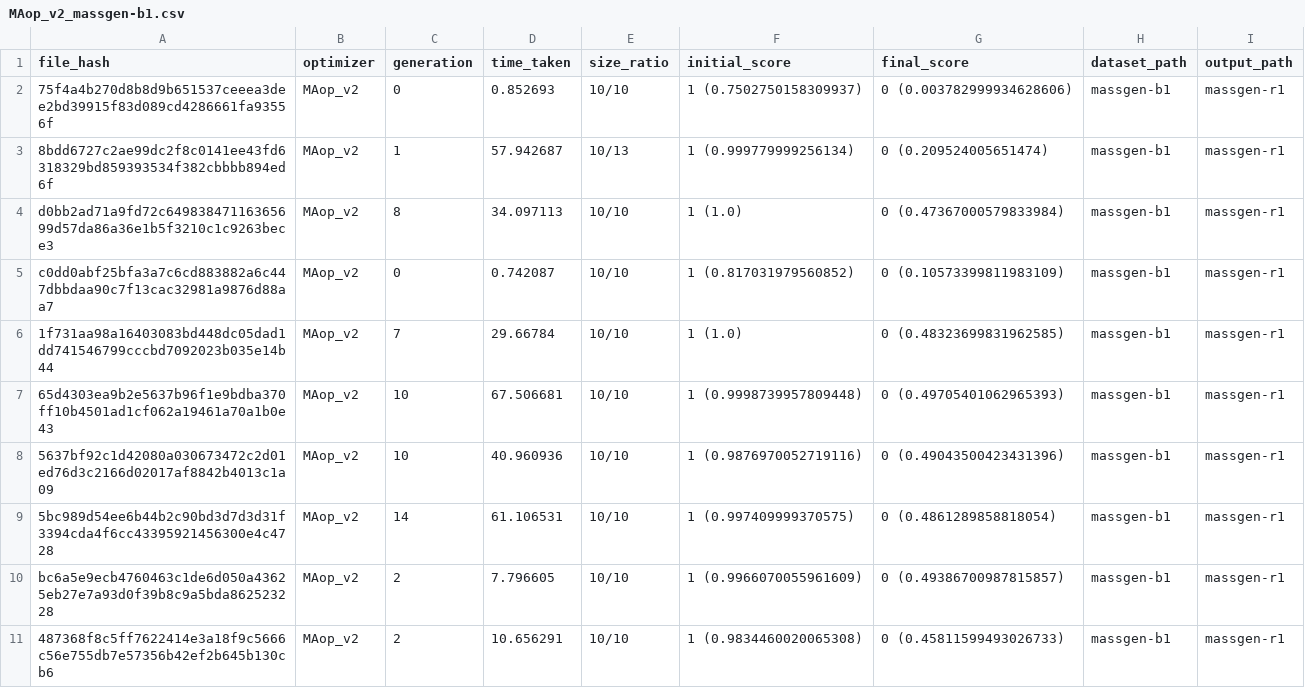
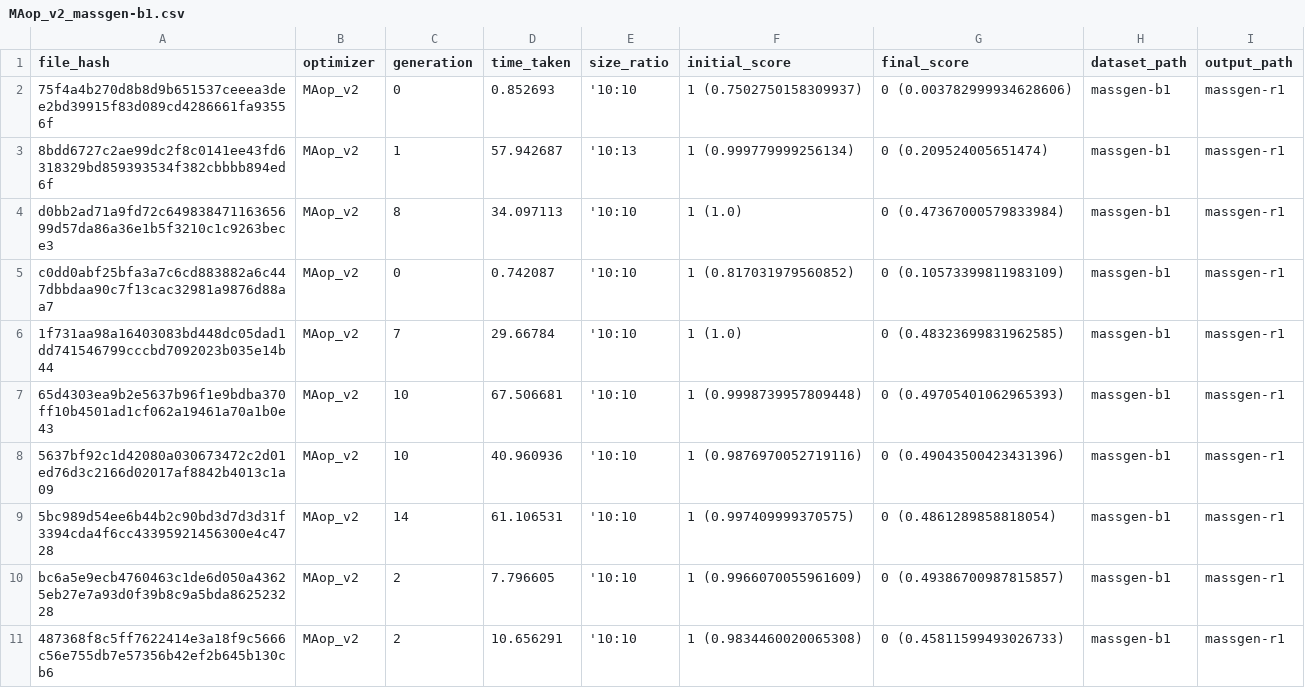
Before and after one commit to chronopad/memetic-cave-v3, a CSV file: MAop_v2_massgen-b1.csv, drawn as a sheet.

```diff
--- a/MAop_v2_massgen-b1.csv
+++ b/MAop_v2_massgen-b1.csv
@@ -1,11 +1,11 @@
 file_hash,optimizer,generation,time_taken,size_ratio,initial_score,final_score,dataset_path,output_path
-75f4a4b270d8b8d9b651537ceeea3dee2bd39915f83d089cd4286661fa93556f,MAop_v2,0,0.852693,10/10,1 (0.7502750158309937),0 (0.003782999934628606),massgen-b1,massgen-r1
-8bdd6727c2ae99dc2f8c0141ee43fd6318329bd859393534f382cbbbb894ed6f,MAop_v2,1,57.942687,10/13,1 (0.999779999256134),0 (0.209524005651474),massgen-b1,massgen-r1
-d0bb2ad71a9fd72c64983847116365699d57da86a36e1b5f3210c1c9263bece3,MAop_v2,8,34.097113,10/10,1 (1.0),0 (0.47367000579833984),massgen-b1,massgen-r1
-c0dd0abf25bfa3a7c6cd883882a6c447dbbdaa90c7f13cac32981a9876d88aa7,MAop_v2,0,0.742087,10/10,1 (0.817031979560852),0 (0.10573399811983109),massgen-b1,massgen-r1
-1f731aa98a16403083bd448dc05dad1dd741546799cccbd7092023b035e14b44,MAop_v2,7,29.66784,10/10,1 (1.0),0 (0.48323699831962585),massgen-b1,massgen-r1
-65d4303ea9b2e5637b96f1e9bdba370ff10b4501ad1cf062a19461a70a1b0e43,MAop_v2,10,67.506681,10/10,1 (0.9998739957809448),0 (0.49705401062965393),massgen-b1,massgen-r1
-5637bf92c1d42080a030673472c2d01ed76d3c2166d02017af8842b4013c1a09,MAop_v2,10,40.960936,10/10,1 (0.9876970052719116),0 (0.49043500423431396),massgen-b1,massgen-r1
-5bc989d54ee6b44b2c90bd3d7d3d31f3394cda4f6cc43395921456300e4c4728,MAop_v2,14,61.106531,10/10,1 (0.997409999370575),0 (0.4861289858818054),massgen-b1,massgen-r1
-bc6a5e9ecb4760463c1de6d050a43625eb27e7a93d0f39b8c9a5bda862523228,MAop_v2,2,7.796605,10/10,1 (0.9966070055961609),0 (0.49386700987815857),massgen-b1,massgen-r1
-487368f8c5ff7622414e3a18f9c5666c56e755db7e57356b42ef2b645b130cb6,MAop_v2,2,10.656291,10/10,1 (0.9834460020065308),0 (0.45811599493026733),massgen-b1,massgen-r1
+75f4a4b270d8b8d9b651537ceeea3dee2bd39915f83d089cd4286661fa93556f,MAop_v2,0,0.852693,'10:10,1 (0.7502750158309937),0 (0.003782999934628606),massgen-b1,massgen-r1
+8bdd6727c2ae99dc2f8c0141ee43fd6318329bd859393534f382cbbbb894ed6f,MAop_v2,1,57.942687,'10:13,1 (0.999779999256134),0 (0.209524005651474),massgen-b1,massgen-r1
+d0bb2ad71a9fd72c64983847116365699d57da86a36e1b5f3210c1c9263bece3,MAop_v2,8,34.097113,'10:10,1 (1.0),0 (0.47367000579833984),massgen-b1,massgen-r1
+c0dd0abf25bfa3a7c6cd883882a6c447dbbdaa90c7f13cac32981a9876d88aa7,MAop_v2,0,0.742087,'10:10,1 (0.817031979560852),0 (0.10573399811983109),massgen-b1,massgen-r1
+1f731aa98a16403083bd448dc05dad1dd741546799cccbd7092023b035e14b44,MAop_v2,7,29.66784,'10:10,1 (1.0),0 (0.48323699831962585),massgen-b1,massgen-r1
+65d4303ea9b2e5637b96f1e9bdba370ff10b4501ad1cf062a19461a70a1b0e43,MAop_v2,10,67.506681,'10:10,1 (0.9998739957809448),0 (0.49705401062965393),massgen-b1,massgen-r1
+5637bf92c1d42080a030673472c2d01ed76d3c2166d02017af8842b4013c1a09,MAop_v2,10,40.960936,'10:10,1 (0.9876970052719116),0 (0.49043500423431396),massgen-b1,massgen-r1
+5bc989d54ee6b44b2c90bd3d7d3d31f3394cda4f6cc43395921456300e4c4728,MAop_v2,14,61.106531,'10:10,1 (0.997409999370575),0 (0.4861289858818054),massgen-b1,massgen-r1
+bc6a5e9ecb4760463c1de6d050a43625eb27e7a93d0f39b8c9a5bda862523228,MAop_v2,2,7.796605,'10:10,1 (0.9966070055961609),0 (0.49386700987815857),massgen-b1,massgen-r1
+487368f8c5ff7622414e3a18f9c5666c56e755db7e57356b42ef2b645b130cb6,MAop_v2,2,10.656291,'10:10,1 (0.9834460020065308),0 (0.45811599493026733),massgen-b1,massgen-r1
```
Also changed, not shown: GAop_v1_massgen-b1.csv, 2 other files.
